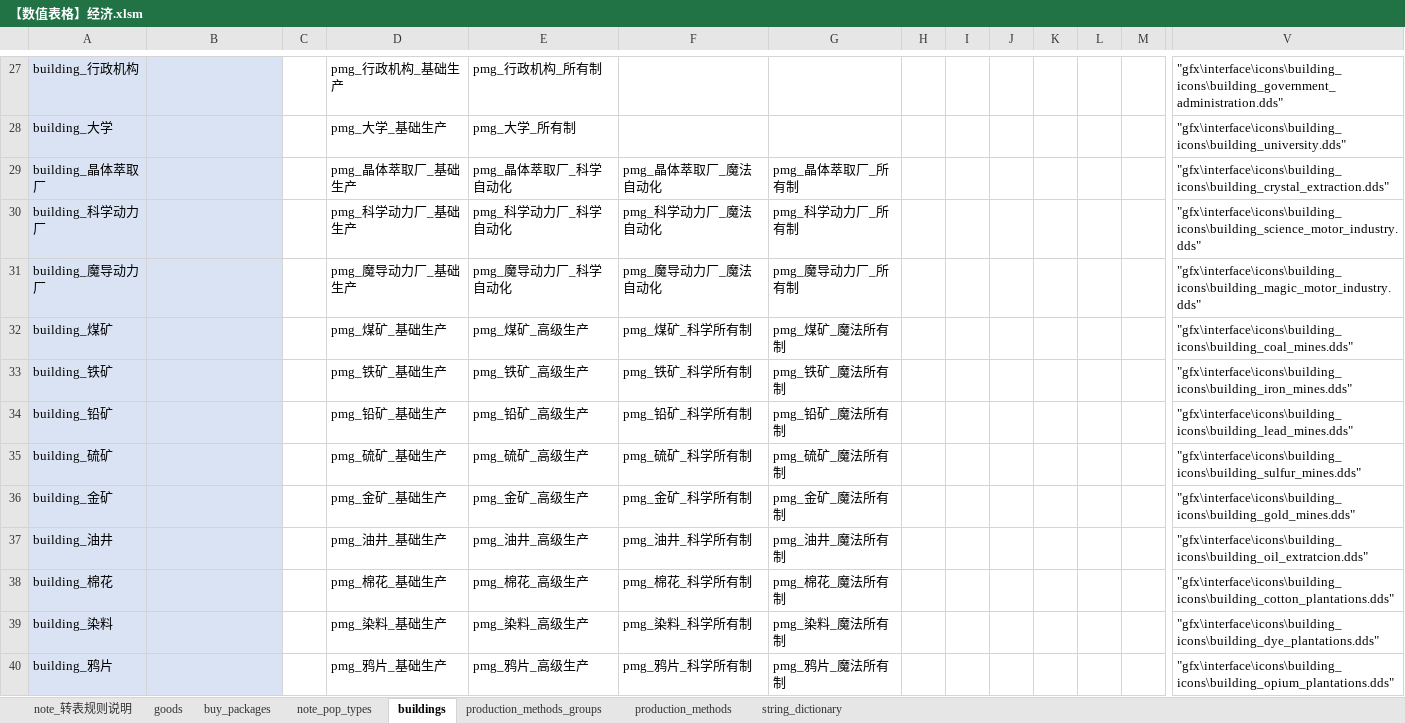
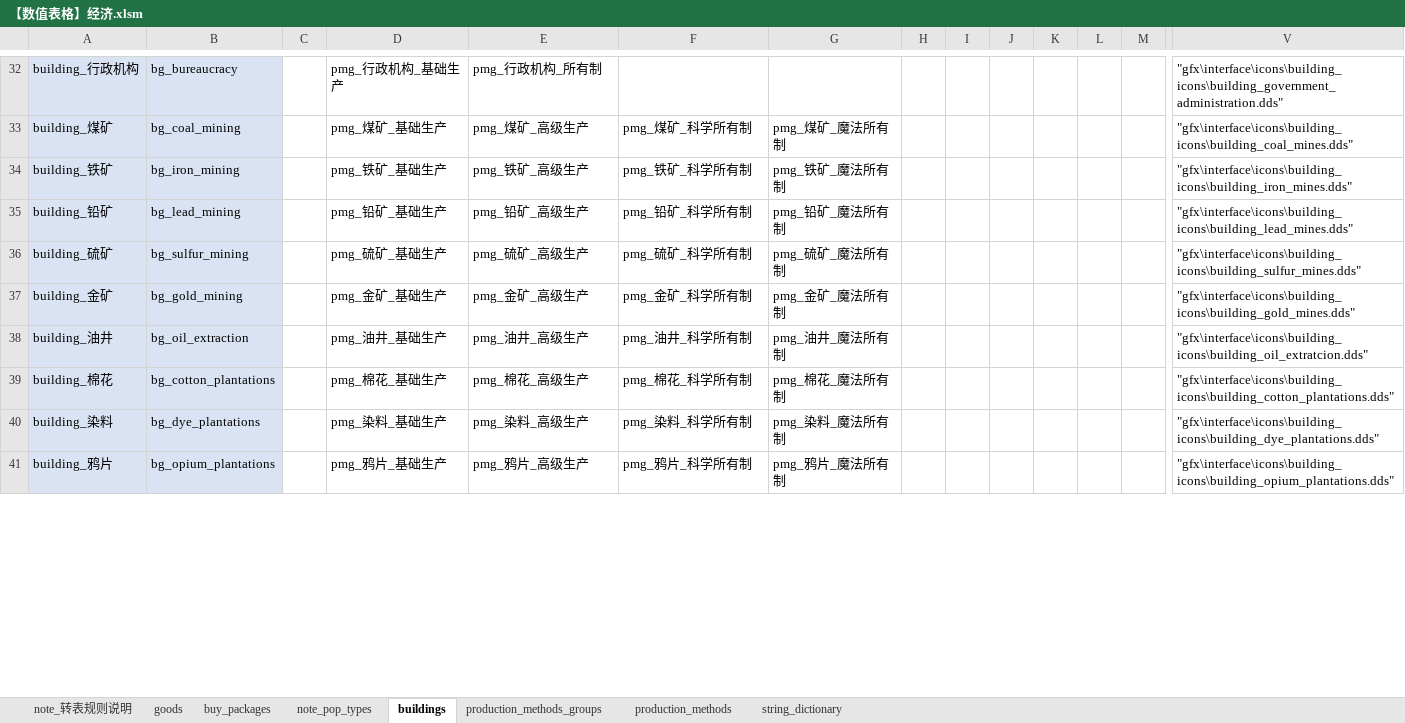
Before and after one commit to YFFtYHwsdj/Aurora-of-Magiscientia, an Excel workbook: 设定/数值设定/aom数值/【数值表格】经济.xlsm, sheet buildings, drawn as a sheet; only a part is shown, gaps mark what is left out; values as stored, in another font and other column widths than the file's, no borders; conditional formats not drawn; removed rows and columns are numbered as before the commit, all else as after; rows hold the shown columns only; the diff covers the shown part only; the diff names each change by its address in the sheet, - before the commit and + after, or states it on an @@ line.

```diff
--- a/设定/数值设定/aom数值/【数值表格】经济.xlsm (sheet buildings)
+++ b/设定/数值设定/aom数值/【数值表格】经济.xlsm (sheet buildings)
-B32: (empty)
+B32: bg_bureaucracy
-row 28: building_大学 |  |  | pmg_大学_基础生产 | pmg_大学_所有制 |  |  |  |  |  |  |  |  | "gfx\interface\icons\building_icons\building_university.dds"
-row 29: building_晶体萃取厂 |  |  | pmg_晶体萃取厂_基础生产 | pmg_晶体萃取厂_科学自动化 | pmg_晶体萃取厂_魔法自动化 | pmg_晶体萃取厂_所有制 |  |  |  |  |  |  | "gfx\interface\icons\building_icons\building_crystal_extraction.dds"
-row 30: building_科学动力厂 |  |  | pmg_科学动力厂_基础生产 | pmg_科学动力厂_科学自动化 | pmg_科学动力厂_魔法自动化 | pmg_科学动力厂_所有制 |  |  |  |  |  |  | "gfx\interface\icons\building_icons\building_science_motor_industry.dds"
-row 31: building_魔导动力厂 |  |  | pmg_魔导动力厂_基础生产 | pmg_魔导动力厂_科学自动化 | pmg_魔导动力厂_魔法自动化 | pmg_魔导动力厂_所有制 |  |  |  |  |  |  | "gfx\interface\icons\building_icons\building_magic_motor_industry.dds"
-B33: (empty)
+B33: bg_coal_mining
-B34: (empty)
+B34: bg_iron_mining
-B35: (empty)
+B35: bg_lead_mining
-B36: (empty)
+B36: bg_sulfur_mining
-B37: (empty)
+B37: bg_gold_mining
-B38: (empty)
+B38: bg_oil_extraction
-B39: (empty)
+B39: bg_cotton_plantations
-B40: (empty)
+B40: bg_dye_plantations
-B41: (empty)
+B41: bg_opium_plantations
```
Also changed, not shown: 5 added rows and 38 edited cells elsewhere in this sheet, sheet production_methods_groups, sheet string_dictionary, formulas that keep their value, 1 other file.
